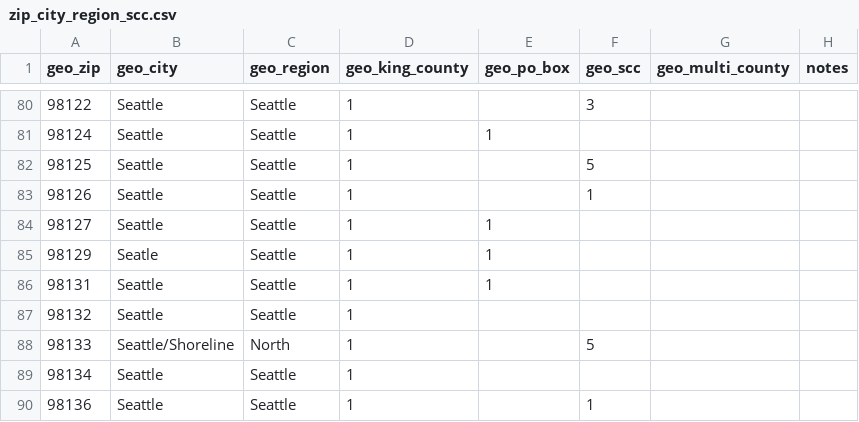
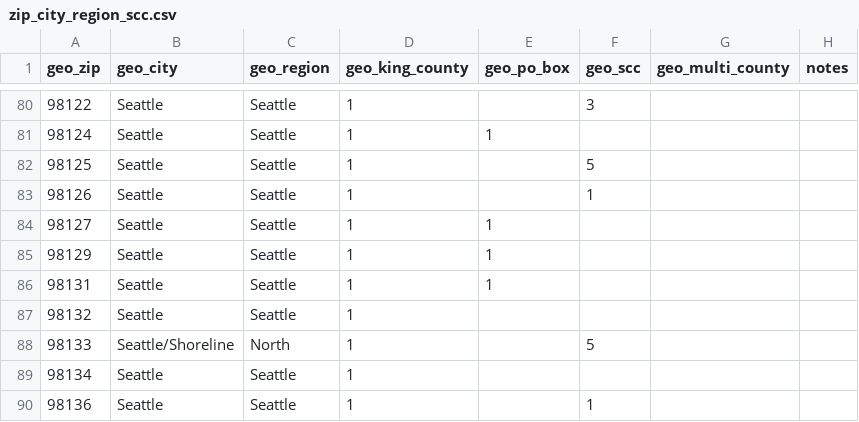
Before and after one commit to PHSKC-APDE/reference-data, a CSV file: spatial_data/zip_city_region_scc.csv, drawn as a sheet; only a part is shown, gaps mark what is left out.

Commit message:
minor fix to city

```diff
--- a/spatial_data/zip_city_region_scc.csv
+++ b/spatial_data/zip_city_region_scc.csv
@@ -84,3 +84,3 @@ geo_zip,geo_city,geo_region,geo_king_county,geo_po_box,geo_scc,geo_multi_county,
 98127,Seattle,Seattle,1,1,,,
-98129,Seatle,Seattle,1,1,,,
+98129,Seattle,Seattle,1,1,,,
 98131,Seattle,Seattle,1,1,,,
```
